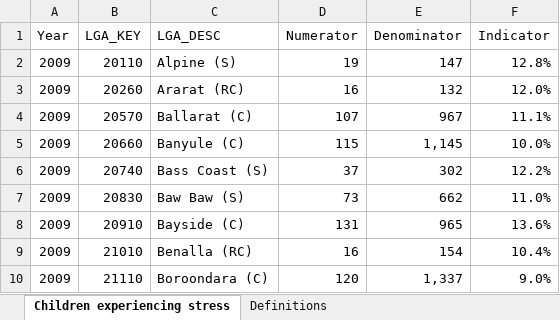
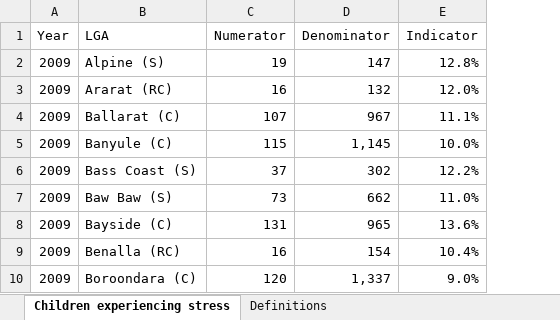
Before and after one commit to owowouwu/Youth-DS-Project, an Excel workbook: raw_data/VCAMS_familystress.xlsx, sheet Children experiencing stress, drawn as a sheet; only a part is shown; values as stored, in another font and other column widths than the file's, no borders; removed rows and columns are numbered as before the commit, all else as after; the diff names each change by its address in the sheet, - before the commit and + after, or states it on an @@ line.

Commit message:
vcams processing done

```diff
--- a/raw_data/VCAMS_familystress.xlsx (sheet Children experiencing stress)
+++ b/raw_data/VCAMS_familystress.xlsx (sheet Children experiencing stress)
-column B (LGA_KEY), rows 2-10: 20110 | 20260 | 20570 | 20660 | 20740 | 20830 | 20910 | 21010 | 21110
-B1: LGA_DESC
+B1: LGA
```
Also changed, not shown: formulas that keep their value, 2 other files.
